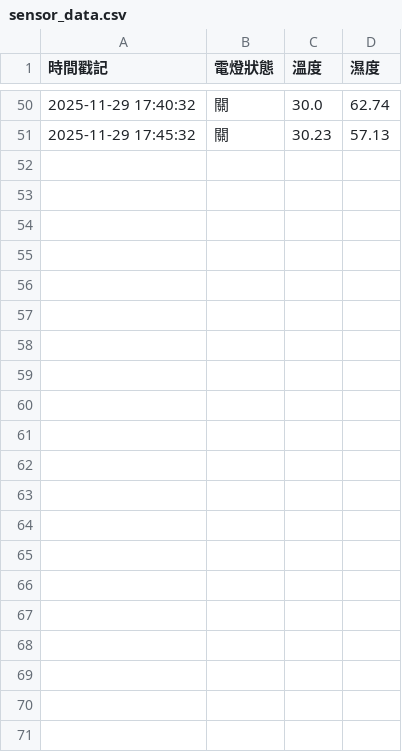
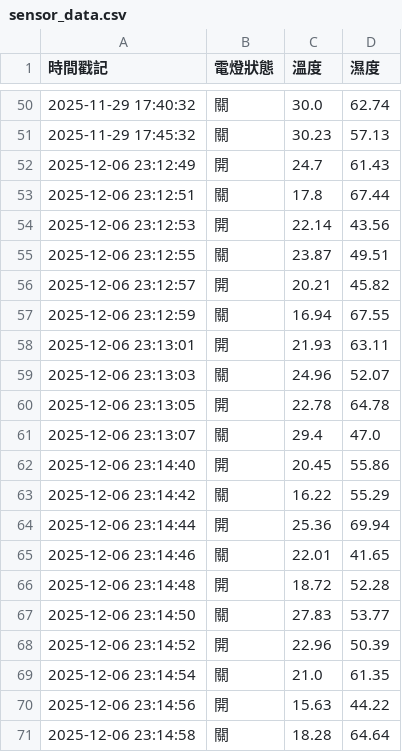
Before and after one commit to linjuincheng/20251026_Pi_Pico, a CSV file: lesson6/sensor_data.csv, drawn as a sheet; only a part is shown, gaps mark what is left out; the diff names each change by its address in the sheet, - before the commit and + after, or states it on an @@ line.

```diff
--- a/lesson6/sensor_data.csv
+++ b/lesson6/sensor_data.csv
+row 52: 2025-12-06 23:12:49 | 開 | 24.7 | 61.43
+row 53: 2025-12-06 23:12:51 | 關 | 17.8 | 67.44
+row 54: 2025-12-06 23:12:53 | 開 | 22.14 | 43.56
+row 55: 2025-12-06 23:12:55 | 關 | 23.87 | 49.51
+row 56: 2025-12-06 23:12:57 | 開 | 20.21 | 45.82
+row 57: 2025-12-06 23:12:59 | 關 | 16.94 | 67.55
+row 58: 2025-12-06 23:13:01 | 開 | 21.93 | 63.11
+row 59: 2025-12-06 23:13:03 | 關 | 24.96 | 52.07
+row 60: 2025-12-06 23:13:05 | 開 | 22.78 | 64.78
+row 61: 2025-12-06 23:13:07 | 關 | 29.4 | 47.0
+row 62: 2025-12-06 23:14:40 | 開 | 20.45 | 55.86
+row 63: 2025-12-06 23:14:42 | 關 | 16.22 | 55.29
+row 64: 2025-12-06 23:14:44 | 開 | 25.36 | 69.94
+row 65: 2025-12-06 23:14:46 | 關 | 22.01 | 41.65
+row 66: 2025-12-06 23:14:48 | 開 | 18.72 | 52.28
+row 67: 2025-12-06 23:14:50 | 關 | 27.83 | 53.77
+row 68: 2025-12-06 23:14:52 | 開 | 22.96 | 50.39
+row 69: 2025-12-06 23:14:54 | 關 | 21.0 | 61.35
+row 70: 2025-12-06 23:14:56 | 開 | 15.63 | 44.22
+row 71: 2025-12-06 23:14:58 | 關 | 18.28 | 64.64
```
Also changed, not shown: 1 other file.
